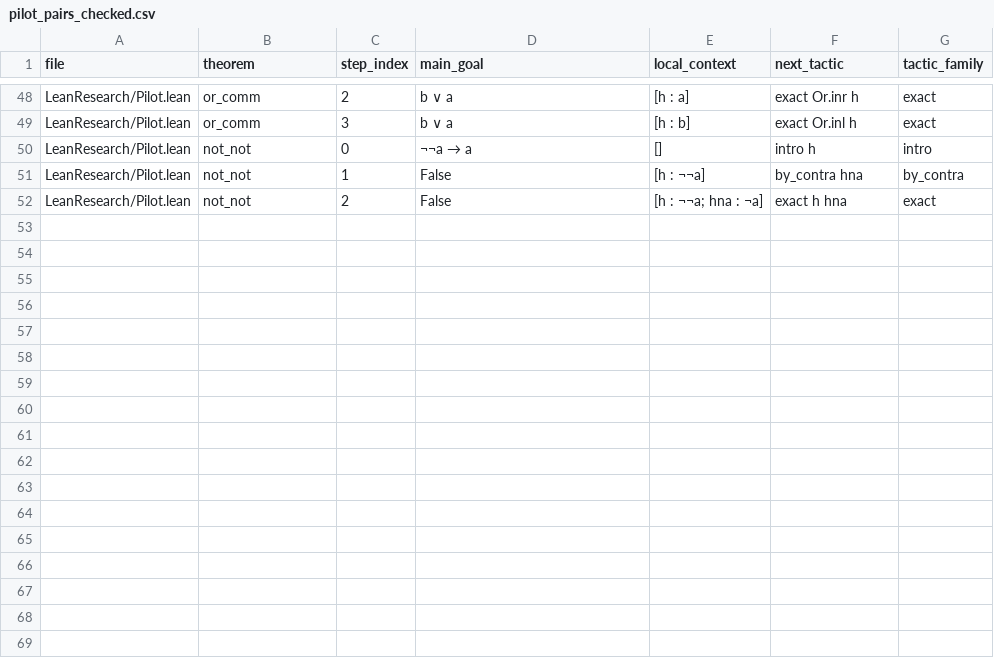
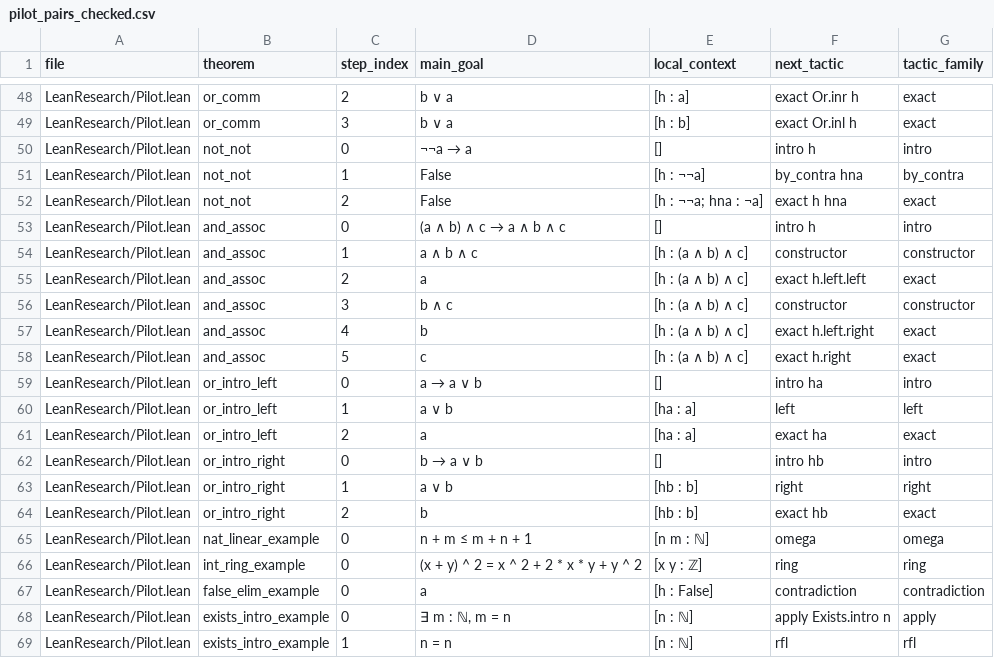
Before and after one commit to shivangikamat/ai-for-theorem-proving, a CSV file: data/pilot_pairs_checked.csv, drawn as a sheet; only a part is shown, gaps mark what is left out; the diff names each change by its address in the sheet, - before the commit and + after, or states it on an @@ line.

```diff
--- a/data/pilot_pairs_checked.csv
+++ b/data/pilot_pairs_checked.csv
+row 53: LeanResearch/Pilot.lean | and_assoc | 0 | (a ∧ b) ∧ c → a ∧ b ∧ c | [] | intro h | intro
+row 54: LeanResearch/Pilot.lean | and_assoc | 1 | a ∧ b ∧ c | [h : (a ∧ b) ∧ c] | constructor | constructor
+row 55: LeanResearch/Pilot.lean | and_assoc | 2 | a | [h : (a ∧ b) ∧ c] | exact h.left.left | exact
+row 56: LeanResearch/Pilot.lean | and_assoc | 3 | b ∧ c | [h : (a ∧ b) ∧ c] | constructor | constructor
+row 57: LeanResearch/Pilot.lean | and_assoc | 4 | b | [h : (a ∧ b) ∧ c] | exact h.left.right | exact
+row 58: LeanResearch/Pilot.lean | and_assoc | 5 | c | [h : (a ∧ b) ∧ c] | exact h.right | exact
+row 59: LeanResearch/Pilot.lean | or_intro_left | 0 | a → a ∨ b | [] | intro ha | intro
+row 60: LeanResearch/Pilot.lean | or_intro_left | 1 | a ∨ b | [ha : a] | left | left
+row 61: LeanResearch/Pilot.lean | or_intro_left | 2 | a | [ha : a] | exact ha | exact
+row 62: LeanResearch/Pilot.lean | or_intro_right | 0 | b → a ∨ b | [] | intro hb | intro
+row 63: LeanResearch/Pilot.lean | or_intro_right | 1 | a ∨ b | [hb : b] | right | right
+row 64: LeanResearch/Pilot.lean | or_intro_right | 2 | b | [hb : b] | exact hb | exact
+row 65: LeanResearch/Pilot.lean | nat_linear_example | 0 | n + m ≤ m + n + 1 | [n m : ℕ] | omega | omega
+row 66: LeanResearch/Pilot.lean | int_ring_example | 0 | (x + y) ^ 2 = x ^ 2 + 2 * x * y + y ^ 2 | [x y : ℤ] | ring | ring
+row 67: LeanResearch/Pilot.lean | false_elim_example | 0 | a | [h : False] | contradiction | contradiction
+row 68: LeanResearch/Pilot.lean | exists_intro_example | 0 | ∃ m : ℕ, m = n | [n : ℕ] | apply Exists.intro n | apply
+row 69: LeanResearch/Pilot.lean | exists_intro_example | 1 | n = n | [n : ℕ] | rfl | rfl
```
Also changed, not shown: 8 other files.
